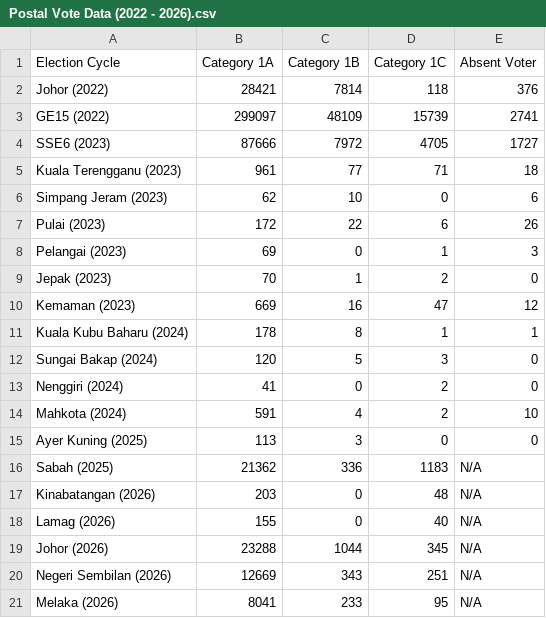
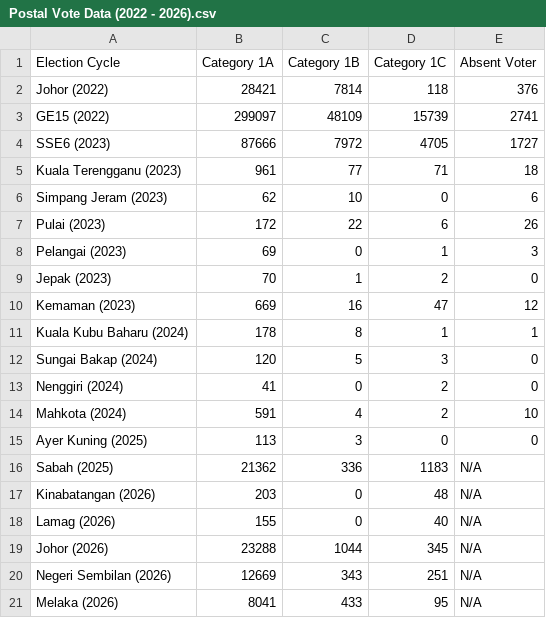
Before and after one commit to TindakMalaysia/General-Election-Data, a CSV file: POSTAL VOTING/Postal Vote Data (2022 - 2026).csv, drawn as a sheet.

Commit message:
Update Postal Vote Data (2022 - 2026).csv

```diff
--- a/POSTAL VOTING/Postal Vote Data (2022 - 2026).csv
+++ b/POSTAL VOTING/Postal Vote Data (2022 - 2026).csv
@@ -20,2 +20,2 @@ Johor (2026),23288,1044,345,N/A
 Negeri Sembilan (2026),12669,343,251,N/A
-Melaka (2026),8041,233,95,N/A
+Melaka (2026),8041,433,95,N/A
```
